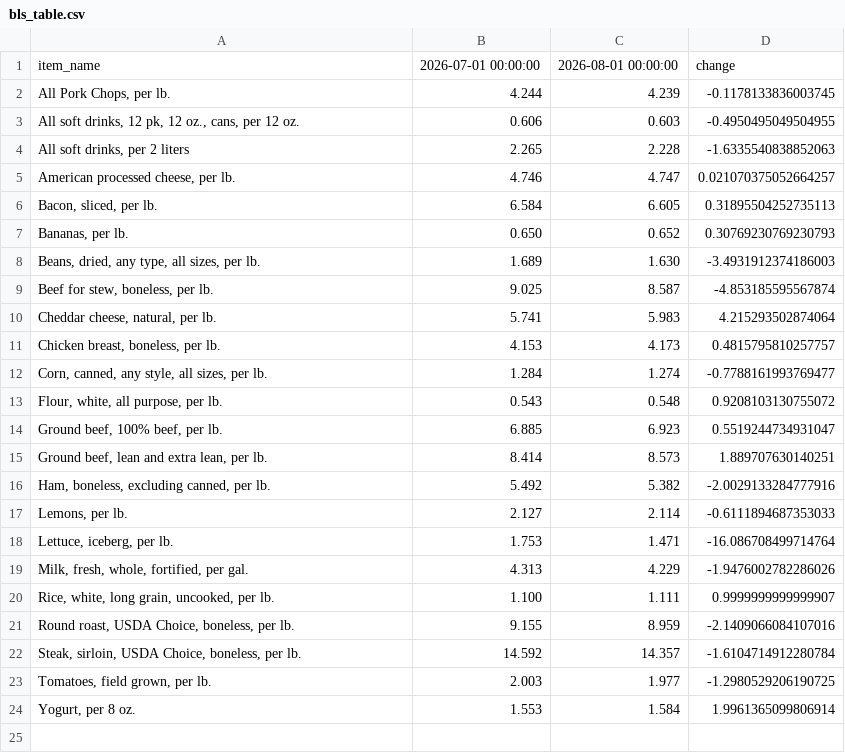
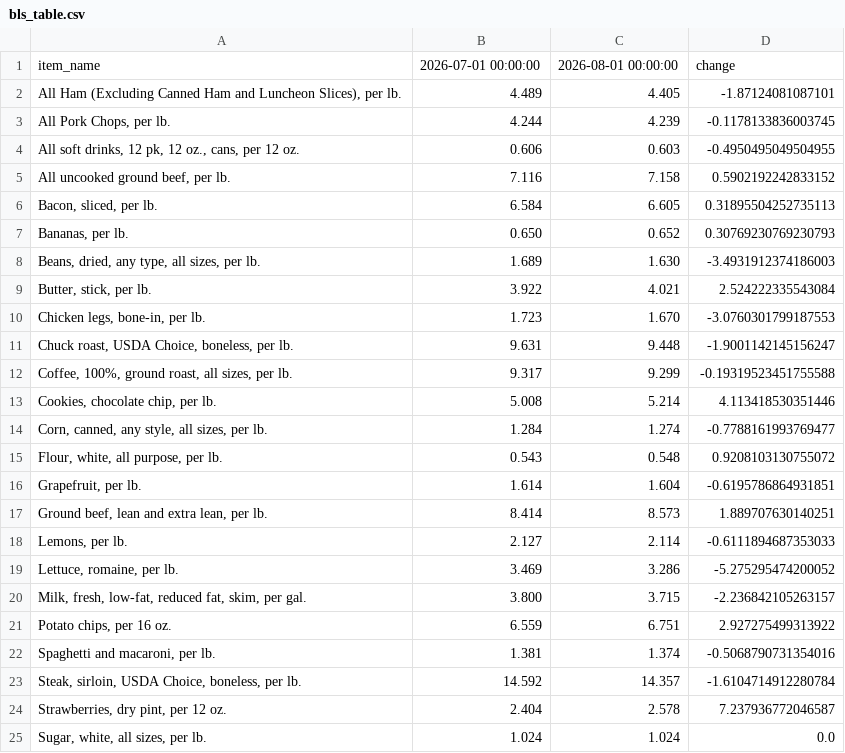
Before and after one commit to kv-hearst/cpi-api, a CSV file: data/bls_table.csv, drawn as a sheet.

```diff
--- a/data/bls_table.csv
+++ b/data/bls_table.csv
@@ -1,6 +1,6 @@
 item_name,2026-07-01 00:00:00,2026-08-01 00:00:00,change
+"All Ham (Excluding Canned Ham and Luncheon Slices), per lb.",4.489,4.405,-1.87124081087101
 "All Pork Chops, per lb.",4.244,4.239,-0.1178133836003745
 "All soft drinks, 12 pk, 12 oz., cans, per 12 oz.",0.606,0.603,-0.4950495049504955
-"All soft drinks, per 2 liters",2.265,2.228,-1.6335540838852063
-"American processed cheese, per lb.",4.746,4.747,0.021070375052664257
+"All uncooked ground beef, per lb.",7.116,7.158,0.5902192242833152
 "Bacon, sliced, per lb.",6.584,6.605,0.31895504252735113
@@ -8,17 +8,18 @@ item_name,2026-07-01 00:00:00,2026-08-01 00:00:00,change
 "Beans, dried, any type, all sizes, per lb.",1.689,1.630,-3.4931912374186003
-"Beef for stew, boneless, per lb.",9.025,8.587,-4.853185595567874
-"Cheddar cheese, natural, per lb.",5.741,5.983,4.215293502874064
-"Chicken breast, boneless, per lb.",4.153,4.173,0.4815795810257757
+"Butter, stick, per lb.",3.922,4.021,2.524222335543084
+"Chicken legs, bone-in, per lb.",1.723,1.670,-3.0760301799187553
+"Chuck roast, USDA Choice, boneless, per lb.",9.631,9.448,-1.9001142145156247
+"Coffee, 100%, ground roast, all sizes, per lb.",9.317,9.299,-0.19319523451755588
+"Cookies, chocolate chip, per lb.",5.008,5.214,4.113418530351446
 "Corn, canned, any style, all sizes, per lb.",1.284,1.274,-0.7788161993769477
 "Flour, white, all purpose, per lb.",0.543,0.548,0.9208103130755072
-"Ground beef, 100% beef, per lb.",6.885,6.923,0.5519244734931047
+"Grapefruit, per lb.",1.614,1.604,-0.6195786864931851
 "Ground beef, lean and extra lean, per lb.",8.414,8.573,1.889707630140251
-"Ham, boneless, excluding canned, per lb.",5.492,5.382,-2.0029133284777916
 "Lemons, per lb.",2.127,2.114,-0.6111894687353033
-"Lettuce, iceberg, per lb.",1.753,1.471,-16.086708499714764
-"Milk, fresh, whole, fortified, per gal.",4.313,4.229,-1.9476002782286026
-"Rice, white, long grain, uncooked, per lb.",1.100,1.111,0.9999999999999907
-"Round roast, USDA Choice, boneless, per lb.",9.155,8.959,-2.1409066084107016
+"Lettuce, romaine, per lb.",3.469,3.286,-5.275295474200052
+"Milk, fresh, low-fat, reduced fat, skim, per gal.",3.800,3.715,-2.236842105263157
+"Potato chips, per 16 oz.",6.559,6.751,2.927275499313922
+"Spaghetti and macaroni, per lb.",1.381,1.374,-0.5068790731354016
 "Steak, sirloin, USDA Choice, boneless, per lb.",14.592,14.357,-1.6104714912280784
-"Tomatoes, field grown, per lb.",2.003,1.977,-1.2980529206190725
-"Yogurt, per 8 oz.",1.553,1.584,1.9961365099806914
+"Strawberries, dry pint, per 12 oz.",2.404,2.578,7.237936772046587
+"Sugar, white, all sizes, per lb.",1.024,1.024,0.0
```
Also changed, not shown: data/bls_chart.csv, data/bls_data.csv.
